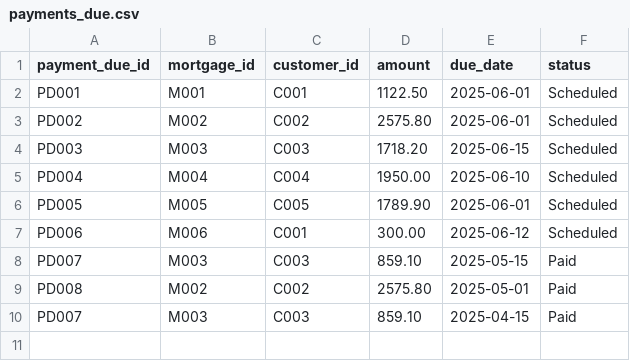
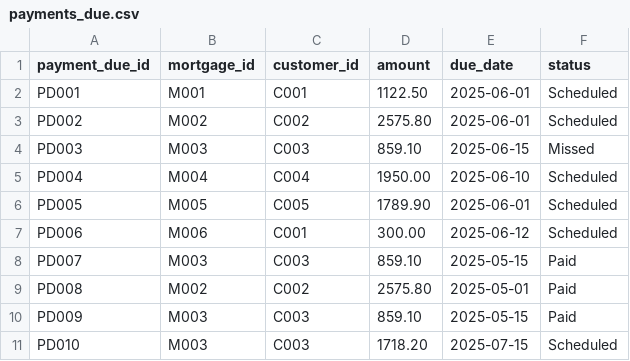
Before and after one commit to tauseef1234/Datasets, a CSV file: payments_due.csv, drawn as a sheet.

Commit message:
Update payments_due.csv

```diff
--- a/payments_due.csv
+++ b/payments_due.csv
@@ -3,3 +3,3 @@ PD001,M001,C001,1122.50,2025-06-01,Scheduled
 PD002,M002,C002,2575.80,2025-06-01,Scheduled
-PD003,M003,C003,1718.20,2025-06-15,Scheduled
+PD003,M003,C003,859.10,2025-06-15,Missed
 PD004,M004,C004,1950.00,2025-06-10,Scheduled
@@ -9,2 +9,3 @@ PD007,M003,C003,859.10,2025-05-15,Paid
 PD008,M002,C002,2575.80,2025-05-01,Paid
-PD007,M003,C003,859.10,2025-04-15,Paid
+PD009,M003,C003,859.10,2025-05-15,Paid
+PD010,M003,C003,1718.20,2025-07-15,Scheduled
```
